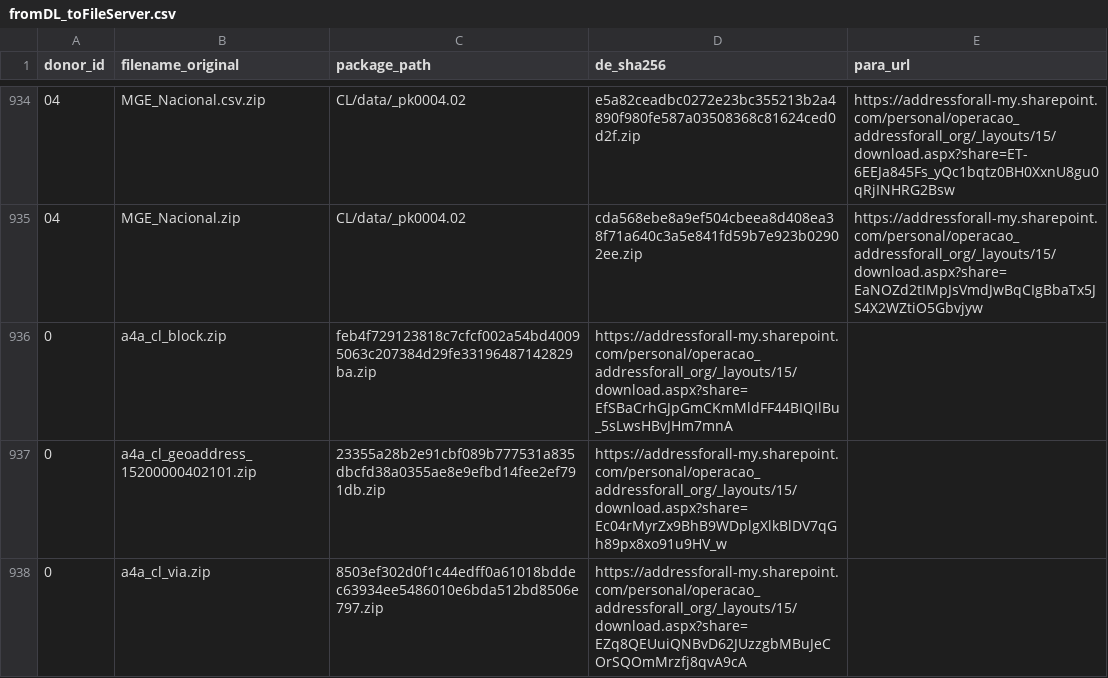
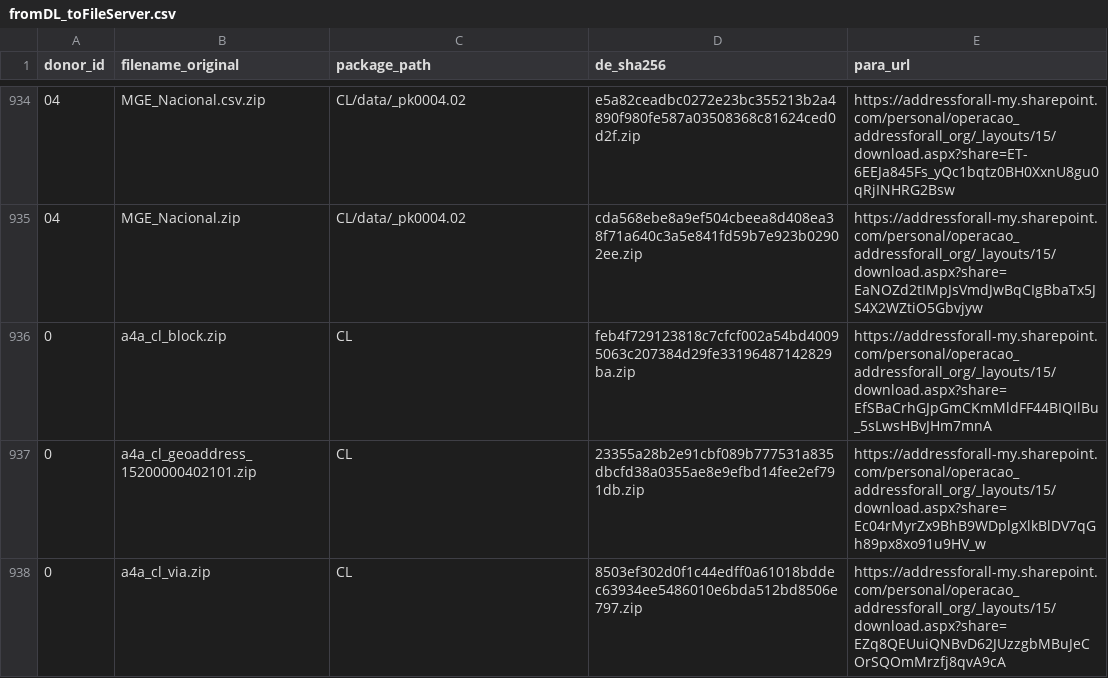
Before and after one commit to digital-guard/preserv, a CSV file: data/redirs/fromDL_toFileServer.csv, drawn as a sheet; only a part is shown, gaps mark what is left out; the diff names each change by its address in the sheet, - before the commit and + after, or states it on an @@ line.

Commit message:
Update fromDL_toFileServer.csv

```diff
--- a/data/redirs/fromDL_toFileServer.csv
+++ b/data/redirs/fromDL_toFileServer.csv
-C936 (package_path): feb4f729123818c7cfcf002a54bd40095063c207384d29fe33196487142829ba.zip
+C936 (package_path): CL
-D936 (de_sha256): https://addressforall-my.sharepoint.com/personal/operacao_addressforall_org/_layouts/15/download.aspx?share=EfSBaCrhGJpGmCKmMldFF44BIQIlBu_5sLwsHBvJHm7mnA
+D936 (de_sha256): feb4f729123818c7cfcf002a54bd40095063c207384d29fe33196487142829ba.zip
-E936 (para_url): (empty)
+E936 (para_url): https://addressforall-my.sharepoint.com/personal/operacao_addressforall_org/_layouts/15/download.aspx?share=EfSBaCrhGJpGmCKmMldFF44BIQIlBu_5sLwsHBvJHm7mnA
-C937 (package_path): 23355a28b2e91cbf089b777531a835dbcfd38a0355ae8e9efbd14fee2ef791db.zip
+C937 (package_path): CL
-D937 (de_sha256): https://addressforall-my.sharepoint.com/personal/operacao_addressforall_org/_layouts/15/download.aspx?share=Ec04rMyrZx9BhB9WDplgXlkBlDV7qGh89px8xo91u9HV_w
+D937 (de_sha256): 23355a28b2e91cbf089b777531a835dbcfd38a0355ae8e9efbd14fee2ef791db.zip
-E937 (para_url): (empty)
+E937 (para_url): https://addressforall-my.sharepoint.com/personal/operacao_addressforall_org/_layouts/15/download.aspx?share=Ec04rMyrZx9BhB9WDplgXlkBlDV7qGh89px8xo91u9HV_w
-C938 (package_path): 8503ef302d0f1c44edff0a61018bddec63934ee5486010e6bda512bd8506e797.zip
+C938 (package_path): CL
-D938 (de_sha256): https://addressforall-my.sharepoint.com/personal/operacao_addressforall_org/_layouts/15/download.aspx?share=EZq8QEUuiQNBvD62JUzzgbMBuJeCOrSQOmMrzfj8qvA9cA
+D938 (de_sha256): 8503ef302d0f1c44edff0a61018bddec63934ee5486010e6bda512bd8506e797.zip
-E938 (para_url): (empty)
+E938 (para_url): https://addressforall-my.sharepoint.com/personal/operacao_addressforall_org/_layouts/15/download.aspx?share=EZq8QEUuiQNBvD62JUzzgbMBuJeCOrSQOmMrzfj8qvA9cA
```
